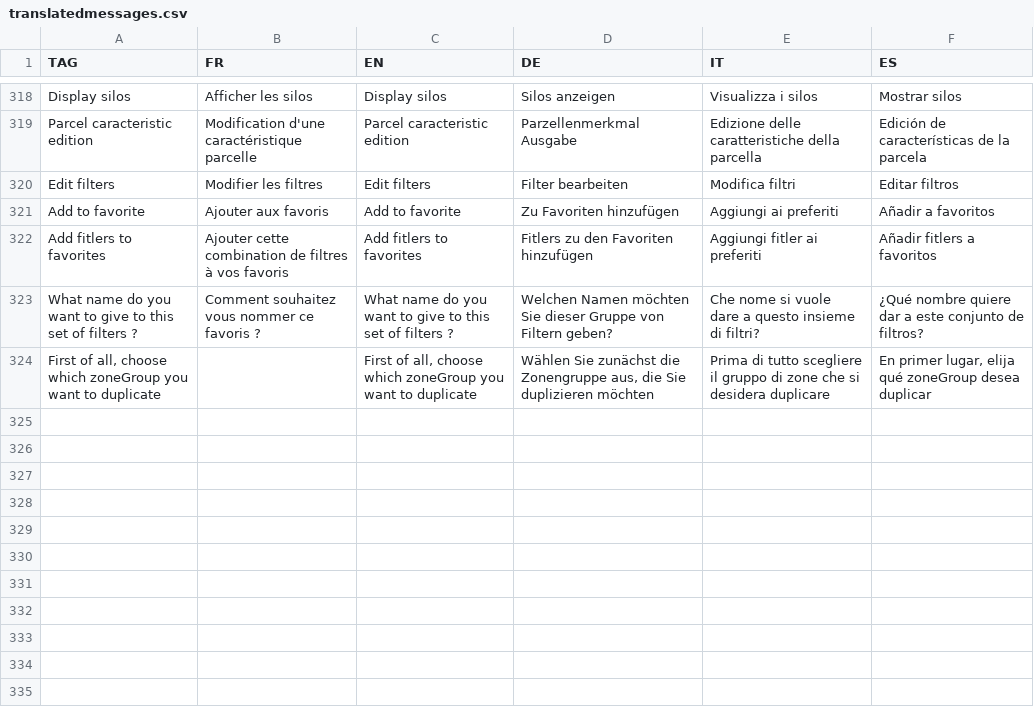
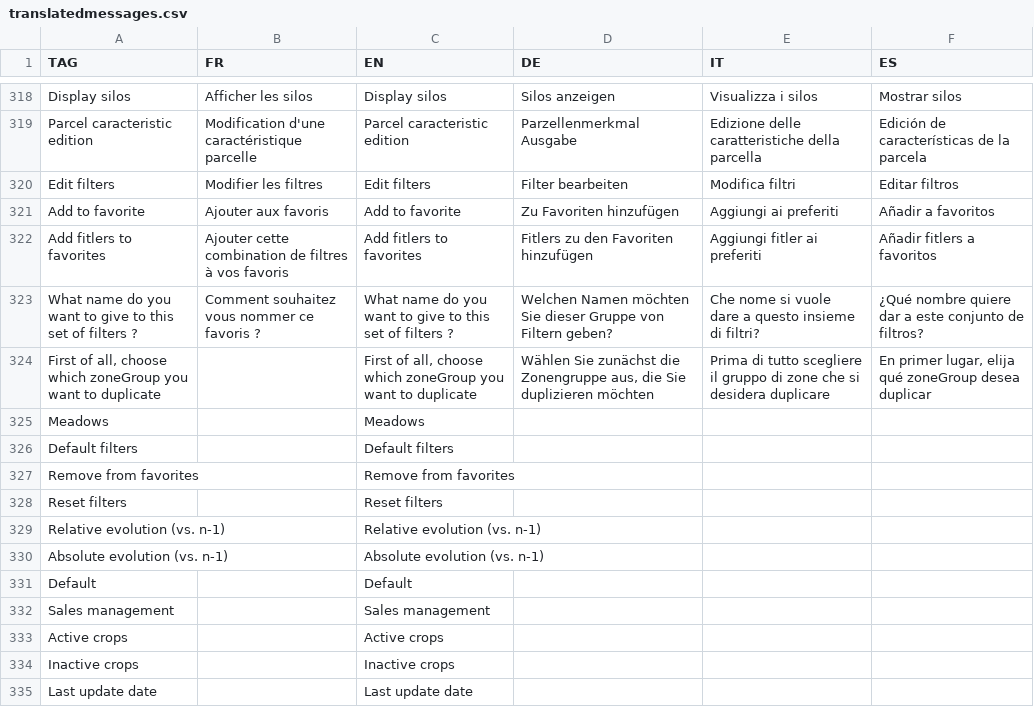
Before and after one commit to hyperplanning/hyperassets, a CSV file: translatedmessages.csv, drawn as a sheet; only a part is shown, gaps mark what is left out.

Commit message:
Update translatedmessages.csv

```diff
--- a/translatedmessages.csv
+++ b/translatedmessages.csv
@@ -324 +324,12 @@ What name do you want to give to this set of filters ?,Comment souhaitez vous no
 "First of all, choose which zoneGroup you want to duplicate",,"First of all, choose which zoneGroup you want to duplicate","Wählen Sie zunächst die Zonengruppe aus, die Sie duplizieren möchten","Prima di tutto scegliere il gruppo di zone che si desidera duplicare","En primer lugar, elija qué zoneGroup desea duplicar"
+Meadows,,Meadows,,,
+Default filters,,Default filters,,,
+Remove from favorites,,Remove from favorites,,,
+Reset filters,,Reset filters,,,
+Relative evolution (vs. n-1),,Relative evolution (vs. n-1),,,
+Absolute evolution (vs. n-1),,Absolute evolution (vs. n-1),,,
+Default,,Default,,,
+Sales management,,Sales management,,,
+Active crops,,Active crops,,,
+Inactive crops,,Inactive crops,,,
+Last update date,,Last update date,,,
```
